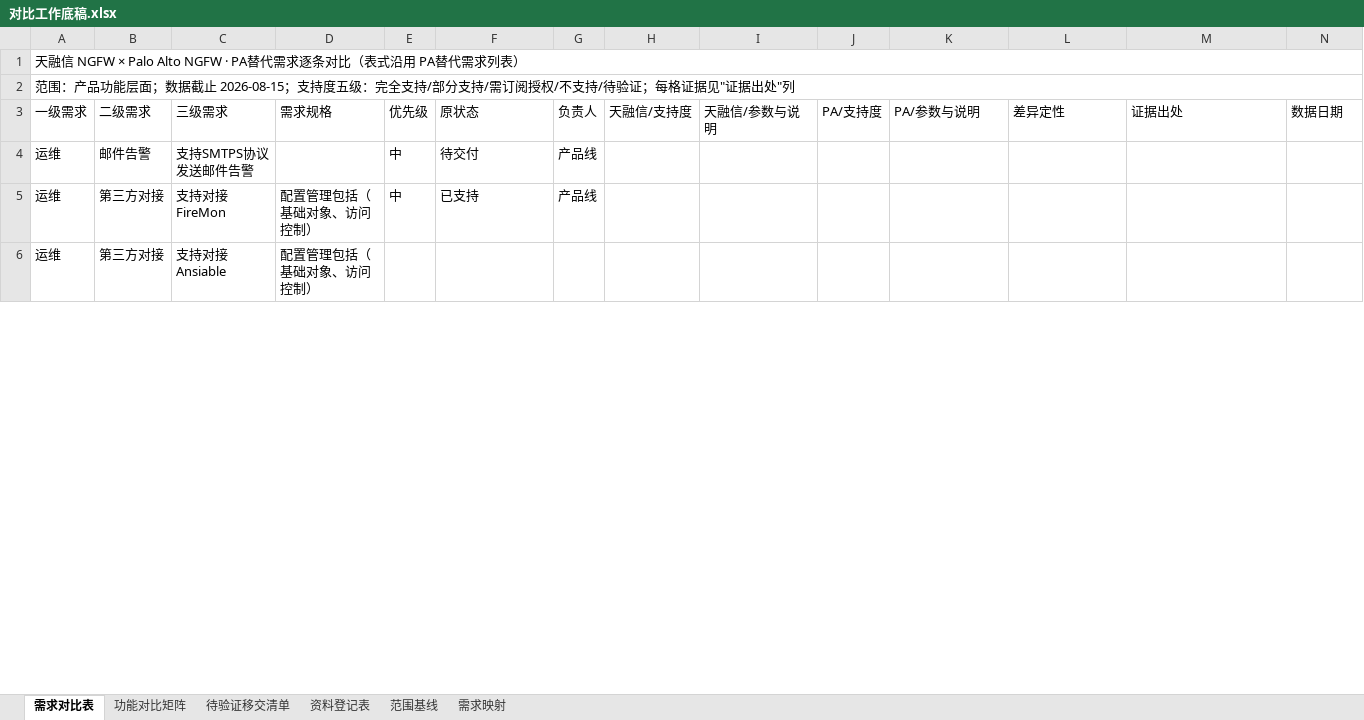
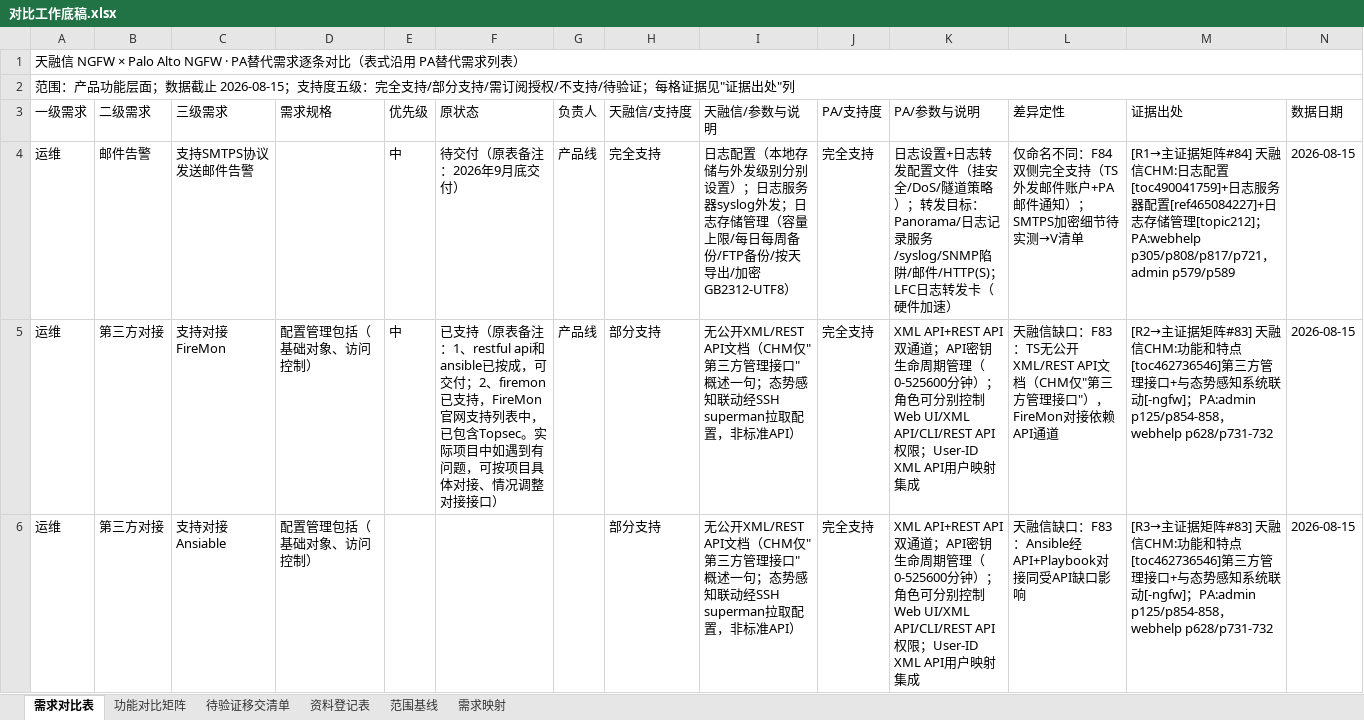
Before and after one commit to Fdmiao/PA-REPLACE, an Excel workbook: 对比工作底稿.xlsx, sheet 需求对比表, drawn as a sheet; only a part is shown; values as stored, in another font and other column widths than the file's, no cell formats; charts and pictures not drawn; the diff covers the shown part only; the diff names each change by its address in the sheet, - before the commit and + after, or states it on an @@ line.

```diff
--- a/对比工作底稿.xlsx (sheet 需求对比表)
+++ b/对比工作底稿.xlsx (sheet 需求对比表)
-F4 (原状态): 待交付
+F4 (原状态): 待交付（原表备注：2026年9月底交付）
-H4 (天融信/支持度): (empty)
+H4 (天融信/支持度): 完全支持
-I4 (天融信/参数与说明): (empty)
+I4 (天融信/参数与说明): 日志配置（本地存储与外发级别分别设置）；日志服务器syslog外发；日志存储管理（容量上限/每日每周备份/FTP备份/按天导出/加密GB2312-UTF8）
-J4:J6 (PA/支持度): (empty)
+J4:J6 (PA/支持度): 完全支持
-K4 (PA/参数与说明): (empty)
+K4 (PA/参数与说明): 日志设置+日志转发配置文件（挂安全/DoS/隧道策略）；转发目标：Panorama/日志记录服务/syslog/SNMP陷阱/邮件/HTTP(S)；LFC日志转发卡（硬件加速）
-L4 (差异定性): (empty)
+L4 (差异定性): 仅命名不同：F84双侧完全支持（TS外发邮件账户+PA邮件通知）；SMTPS加密细节待实测→V清单
-M4 (证据出处): (empty)
+M4 (证据出处): [R1→主证据矩阵#84] 天融信CHM:日志配置[toc490041759]+日志服务器配置[ref465084227]+日志存储管理[topic212]；PA:webhelp p305/p808/p817/p721，admin p579/p589
-N4:N6 (数据日期): (empty)
+N4:N6 (数据日期): 2026-08-15
-F5 (原状态): 已支持
+F5 (原状态): 已支持（原表备注：1、restful api和ansible已按成，可交付；2、firemon已支持，FireMon官网支持列表中，已包含Topsec。实际项目中如遇到有问题，可按项目具体对接、情况调整对接接口）
-H5:H6 (天融信/支持度): (empty)
+H5:H6 (天融信/支持度): 部分支持
-I5:I6 (天融信/参数与说明): (empty)
+I5:I6 (天融信/参数与说明): 无公开XML/REST API文档（CHM仅"第三方管理接口"概述一句；态势感知联动经SSH superman拉取配置，非标准API）
-K5:K6 (PA/参数与说明): (empty)
+K5:K6 (PA/参数与说明): XML API+REST API双通道；API密钥生命周期管理（0-525600分钟）；角色可分别控制Web UI/XML API/CLI/REST API权限；User-ID XML API用户映射集成
-L5 (差异定性): (empty)
+L5 (差异定性): 天融信缺口：F83：TS无公开XML/REST API文档（CHM仅"第三方管理接口"），FireMon对接依赖API通道
-M5 (证据出处): (empty)
+M5 (证据出处): [R2→主证据矩阵#83] 天融信CHM:功能和特点[toc462736546]第三方管理接口+与态势感知系统联动[-ngfw]；PA:admin p125/p854-858，webhelp p628/p731-732
-L6 (差异定性): (empty)
+L6 (差异定性): 天融信缺口：F83：Ansible经API+Playbook对接同受API缺口影响
-M6 (证据出处): (empty)
+M6 (证据出处): [R3→主证据矩阵#83] 天融信CHM:功能和特点[toc462736546]第三方管理接口+与态势感知系统联动[-ngfw]；PA:admin p125/p854-858，webhelp p628/p731-732
```
Also changed, not shown: 409 edited cells elsewhere in this sheet, cell formats, charts or pictures, 20 other files.
